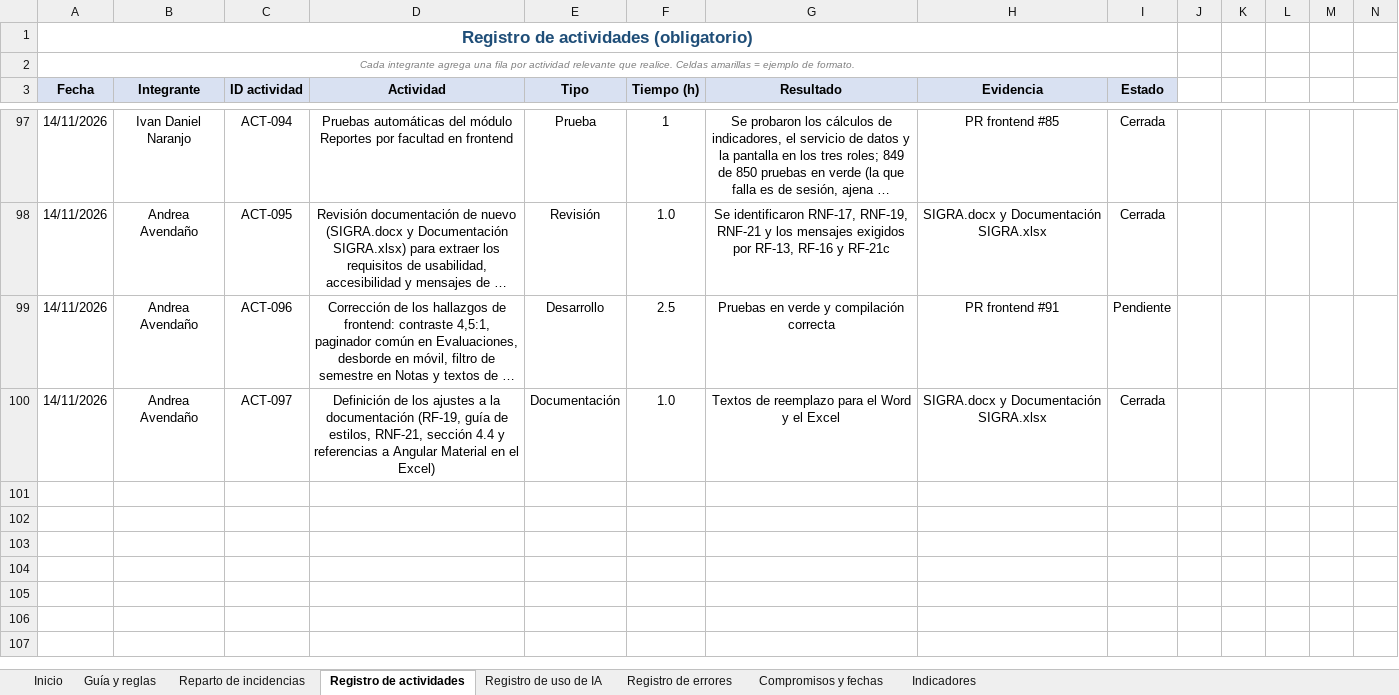
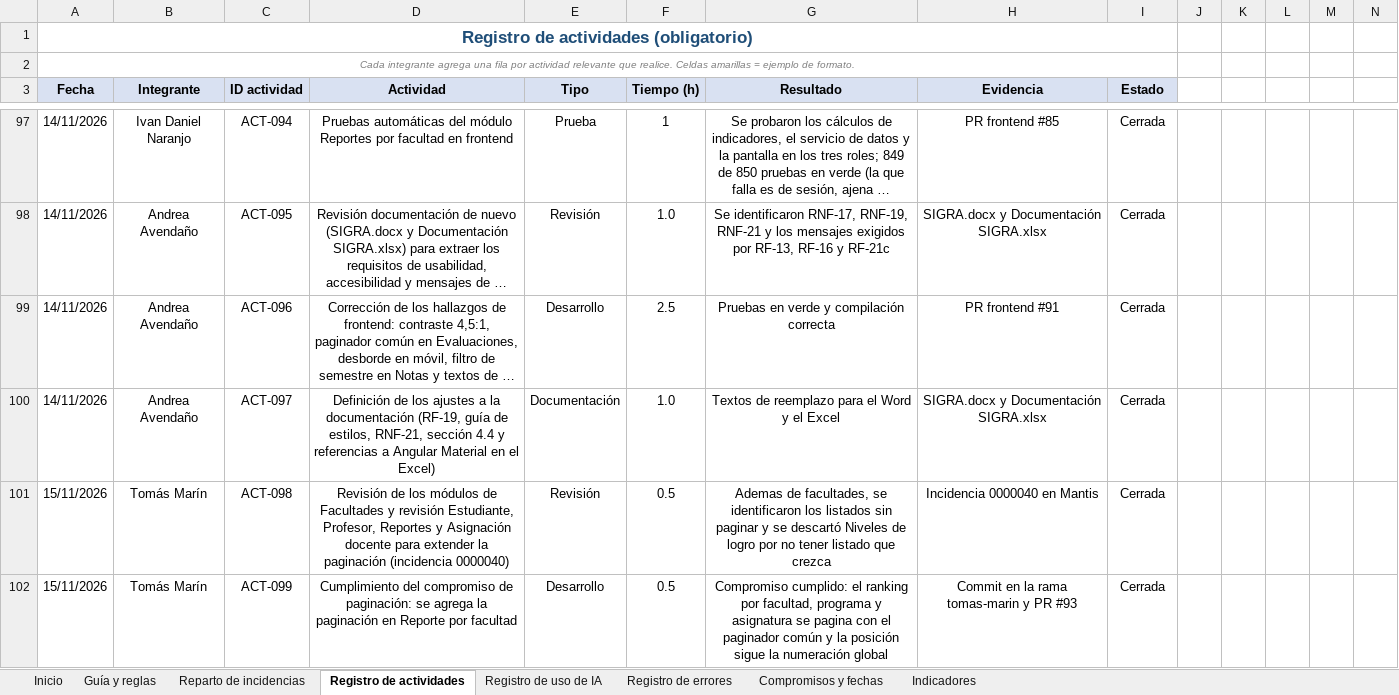
Before and after one commit to andrias01/expertos_mantenimiento_final, an Excel workbook: Documentos de todo el grupo de mantenimiento/SIGRA Fase 2 - Guia y registros del equipo.xlsx, sheet Registro de actividades, drawn as a sheet; only a part is shown, gaps mark what is left out; long unchanged cells end in …; values as stored, in another font and other column widths than the file's, no borders; charts and pictures not drawn; rows hold the shown columns only; the diff covers the shown part only; the diff names each change by its address in the sheet, - before the commit and + after, or states it on an @@ line.

```diff
--- a/Documentos de todo el grupo de mantenimiento/SIGRA Fase 2 - Guia y registros del equipo.xlsx (sheet Registro de actividades)
+++ b/Documentos de todo el grupo de mantenimiento/SIGRA Fase 2 - Guia y registros del equipo.xlsx (sheet Registro de actividades)
-I99 (Estado): Pendiente
+I99 (Estado): Cerrada
+row 101: 15/11/2026 | Tomás Marín | ACT-098 | Revisión de los módulos de Facultades y revisión Estudiante, Profesor, Reportes y Asignación docente para extender la paginación (incidencia 0000040) | Revisión | 0.5 | Ademas de facultades, se identificaron los listados sin paginar y se descartó Niveles de logro por no tener listado que crezca | Incidencia 0000040 en Mantis | Cerrada
+row 102: 15/11/2026 | Tomás Marín | ACT-099 | Cumplimiento del compromiso de paginación: se agrega la paginación en Reporte por facultad | Desarrollo | 0.5 | Compromiso cumplido: el ranking por facultad, programa y asignatura se pagina con el paginador común y la posición sigue la numeración global | Commit en la rama tomas-marin y PR #93 | Cerrada
```
Also changed, not shown: 3 added rows and 6 edited cells elsewhere in this sheet, sheet Compromisos y fechas, sheet Indicadores, sheet Registro de errores, 16 other files.
